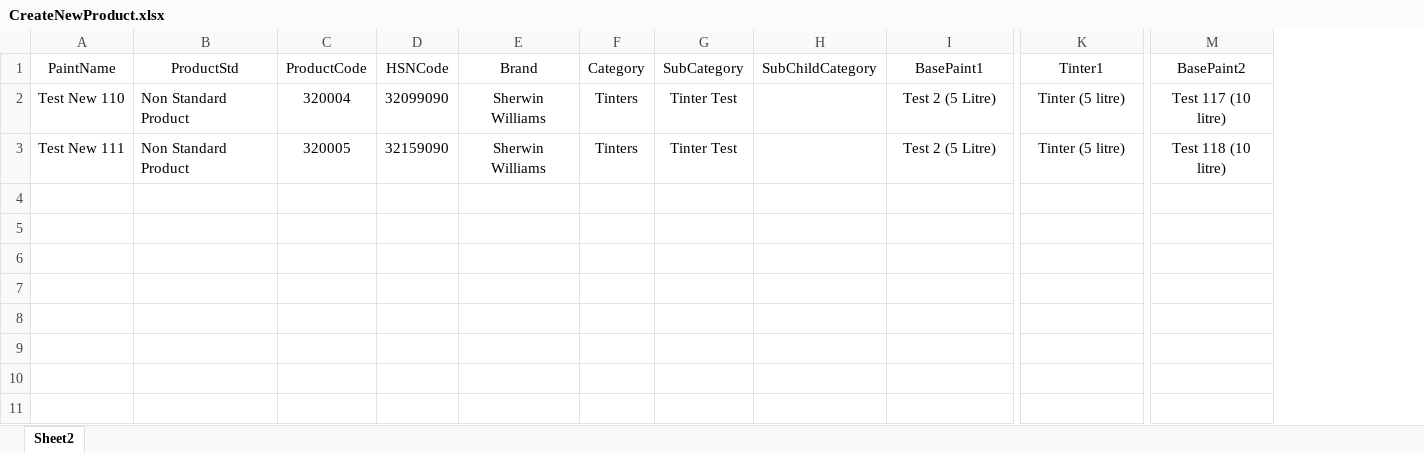
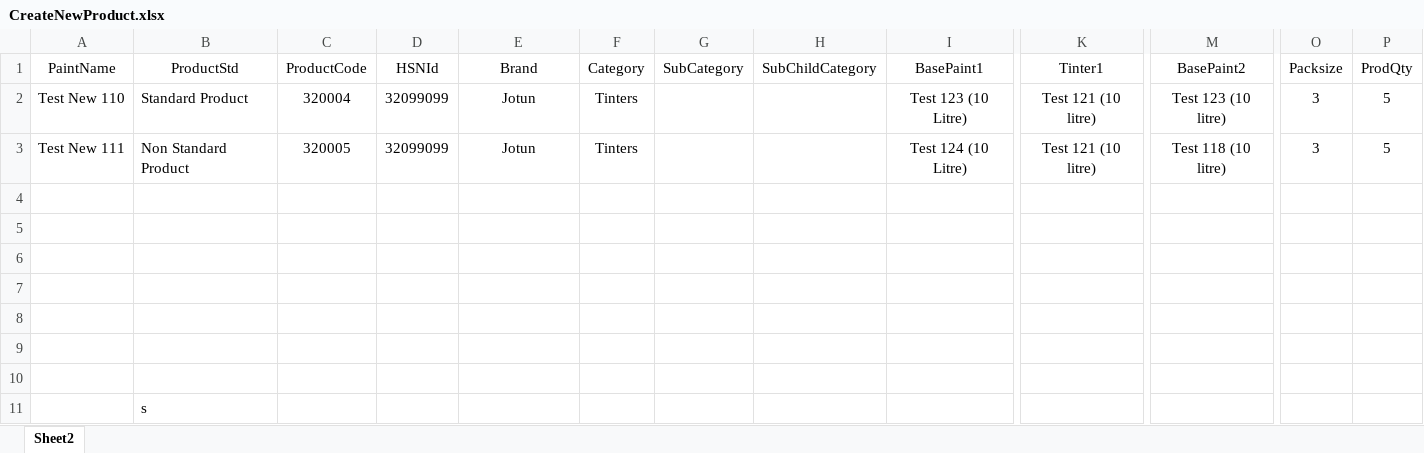
Before and after one commit to Ronakriyapatel/sparepartwale, an Excel workbook: CreateNewProduct.xlsx, sheet Sheet2, drawn as a sheet; only a part is shown, gaps mark what is left out; values as stored, in another font and other column widths than the file's, no borders; removed rows and columns are numbered as before the commit, all else as after; rows hold the shown columns only; the diff names each change by its address in the sheet, - before the commit and + after, or states it on an @@ line.

```diff
--- a/CreateNewProduct.xlsx (sheet Sheet2)
+++ b/CreateNewProduct.xlsx (sheet Sheet2)
-column D (HSNCode), rows 2-3: 32099090 | 32159090
+column D (HSNId), rows 2-3: 32099099 | 32099099
+column O (Packsize), rows 2-3: 3 | 3
+column P (ProdQty), rows 2-3: 5 | 5
-B2 (ProductStd): Non Standard Product
+B2 (ProductStd): Standard Product
-E2:E3 (Brand): Sherwin Williams
+E2:E3 (Brand): Jotun
-G2:G3 (SubCategory): Tinter Test
+G2:G3 (SubCategory): (empty)
-I2 (BasePaint1): Test 2 (5 Litre)
+I2 (BasePaint1): Test 123 (10 Litre)
-K2:K3 (Tinter1): Tinter (5 litre)
+K2:K3 (Tinter1): Test 121 (10 litre)
-M2 (BasePaint2): Test 117 (10 litre)
+M2 (BasePaint2): Test 123 (10 litre)
-I3 (BasePaint1): Test 2 (5 Litre)
+I3 (BasePaint1): Test 124 (10 Litre)
+row 4: (empty)
+row 5: (empty)
+row 6: (empty)
+row 7: (empty)
+row 8: (empty)
+row 9: (empty)
+row 10: (empty)
+row 11:  | s
```
Also changed, not shown: BuyersAndSupplier.xlsx, Product Sheet.xlsx, 12 other files.
